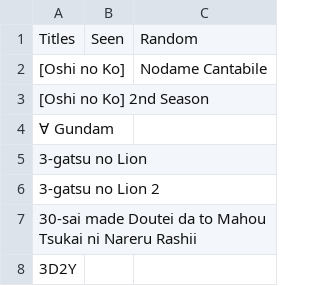
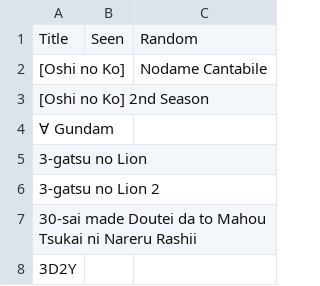
Before and after one commit to ZDavis7887/media-master, a CSV file: Assets/MCGBGTV Master List - Anime.csv, drawn as a sheet; only a part is shown.

```diff
--- a/Assets/MCGBGTV Master List - Anime.csv
+++ b/Assets/MCGBGTV Master List - Anime.csv
@@ -1,2 +1,2 @@
-Titles,Seen,Random
+Title,Seen,Random
 [Oshi no Ko],,Nodame Cantabile
```
Also changed, not shown: 6 other files.
